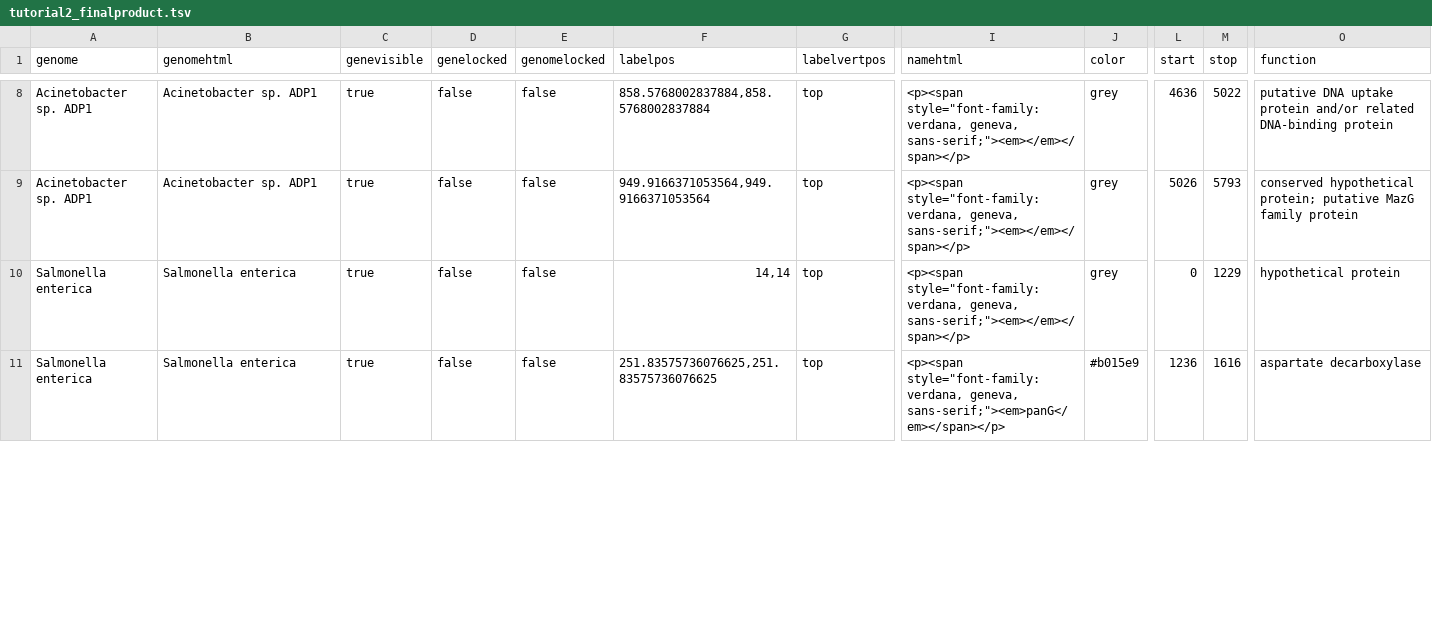
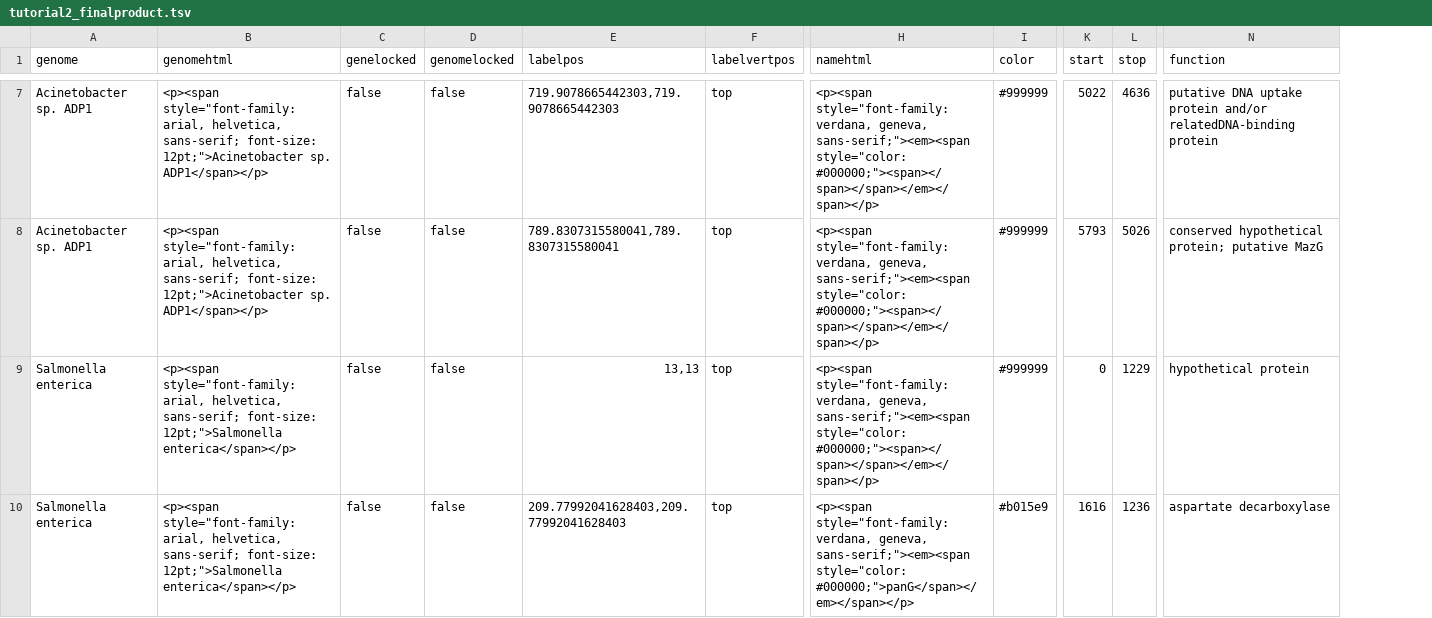
Before and after one commit to katlabs/genegraphics, a TSV file: data/tutorial2/tutorial2_finalproduct.tsv, drawn as a sheet; only a part is shown, gaps mark what is left out; removed rows and columns are numbered as before the commit, all else as after; the diff covers the shown part only; the diff names each change by its address in the sheet, - before the commit and + after, or states it on an @@ line.

```diff
--- a/data/tutorial2/tutorial2_finalproduct.tsv
+++ b/data/tutorial2/tutorial2_finalproduct.tsv
-column C (genevisible), rows 8-11: all true
-B7:B8 (genomehtml): Acinetobacter sp. ADP1
+B7:B8 (genomehtml): <p><span style="font-family: arial, helvetica, sans-serif; font-size: 12pt;">Acinetobacter sp. ADP1</span></p>
-E7 (labelpos): 858.5768002837884,858.5768002837884
+E7 (labelpos): 719.9078665442303,719.9078665442303
-H7:H9 (namehtml): …verdana, geneva, sans-serif;"><em></em></span></p>
+H7:H9 (namehtml): …verdana, geneva, sans-serif;"><em><span style="color: #000000;"><span></span></span></em></span></p>
-I7:I9 (color): grey
+I7:I9 (color): #999999
-K7 (start): 4636
+K7 (start): 5022
-L7 (stop): 5022
+L7 (stop): 4636
-N7 (function): …protein and/or related DNA-binding protein
+N7 (function): …protein and/or relatedDNA-binding protein
-E8 (labelpos): 949.9166371053564,949.9166371053564
+E8 (labelpos): 789.8307315580041,789.8307315580041
-K8 (start): 5026
+K8 (start): 5793
-L8 (stop): 5793
+L8 (stop): 5026
-N8 (function): …putative MazG family protein
+N8 (function): …putative MazG
-B9:B10 (genomehtml): Salmonella enterica
+B9:B10 (genomehtml): <p><span style="font-family: arial, helvetica, sans-serif; font-size: 12pt;">Salmonella enterica</span></p>
-E9 (labelpos): 14,14
+E9 (labelpos): 13,13
-E10 (labelpos): 251.83575736076625,251.83575736076625
+E10 (labelpos): 209.77992041628403,209.77992041628403
-H10 (namehtml): …verdana, geneva, sans-serif;"><em>panG</em></span></p>
+H10 (namehtml): …verdana, geneva, sans-serif;"><em><span style="color: #000000;">panG</span></em></span></p>
-K10 (start): 1236
+K10 (start): 1616
-L10 (stop): 1616
+L10 (stop): 1236
```
Also changed, not shown: 1 removed row and 63 edited cells elsewhere in this file, 21 other files.
